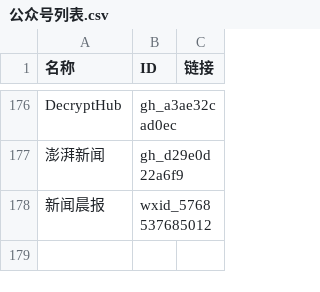
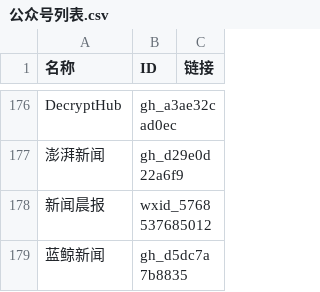
Before and after one commit to kanadeblisst00/high-quality-biz, a CSV file: 公众号列表.csv, drawn as a sheet; only a part is shown, gaps mark what is left out.

```diff
--- a/公众号列表.csv
+++ b/公众号列表.csv
@@ -178 +178,2 @@ DecryptHub,gh_a3ae32cad0ec,
 新闻晨报,wxid_5768537685012,
+蓝鲸新闻,gh_d5dc7a7b8835,
```
Also changed, not shown: 3 other files.
